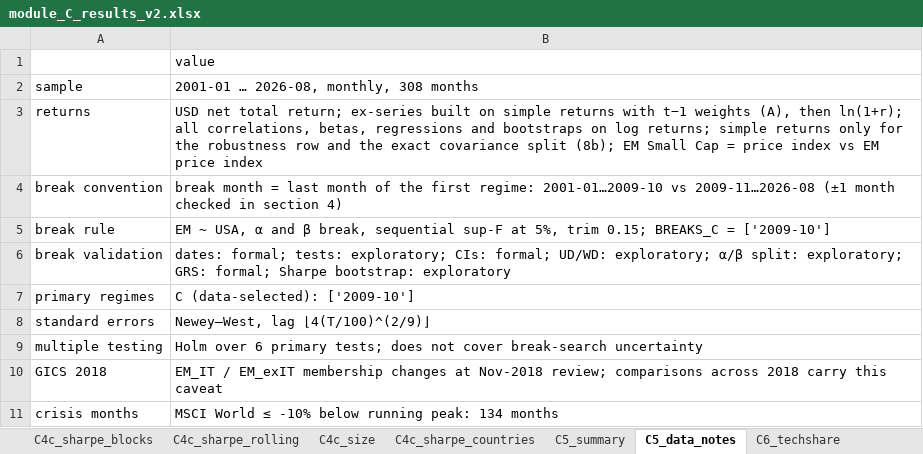
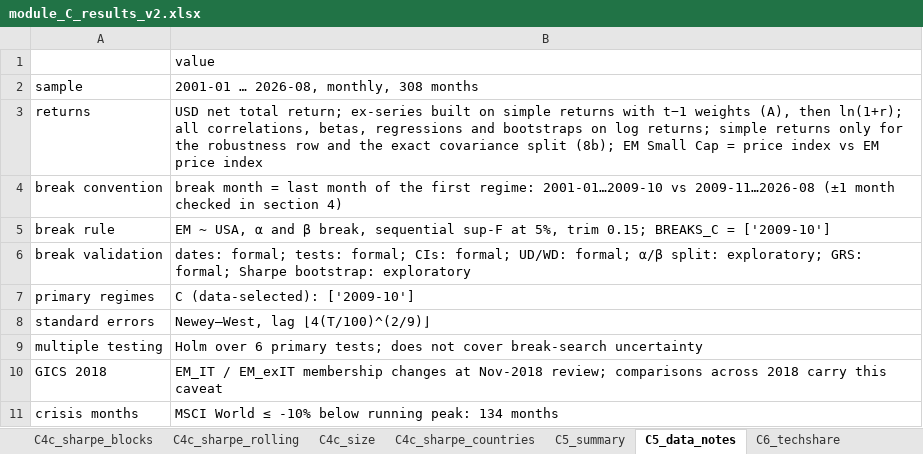
Before and after one commit to hanxu2490-lang/Globeflex-b, an Excel workbook: output/q1/module_C/module_C_results_v2.xlsx, sheet C5_data_notes, drawn as a sheet; values as stored, in another font and other column widths than the file's, no borders; the diff names each change by its address in the sheet, - before the commit and + after, or states it on an @@ line.

```diff
--- a/output/q1/module_C/module_C_results_v2.xlsx (sheet C5_data_notes)
+++ b/output/q1/module_C/module_C_results_v2.xlsx (sheet C5_data_notes)
-B6: …formal; tests: exploratory; CIs: formal; UD/WD: exploratory; α/β split:…
+B6: …formal; tests: formal; CIs: formal; UD/WD: formal; α/β split:…
```
Also changed, not shown: sheet C4c_sharpe_rolling, sheet C4c_sharpe_blocks, sheet C3_corr_change, sheet C3_bootstrap, sheet C1c_validation, sheet C8_china_cov_attr, 7 more sheets, 3 other files.
